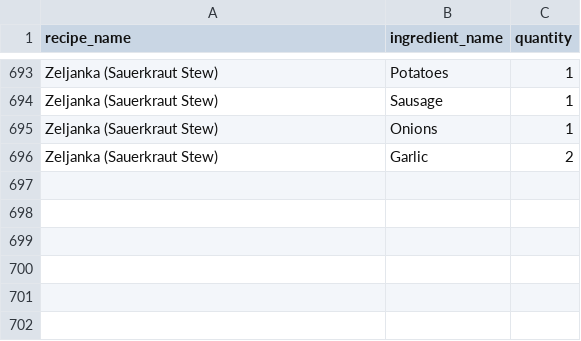
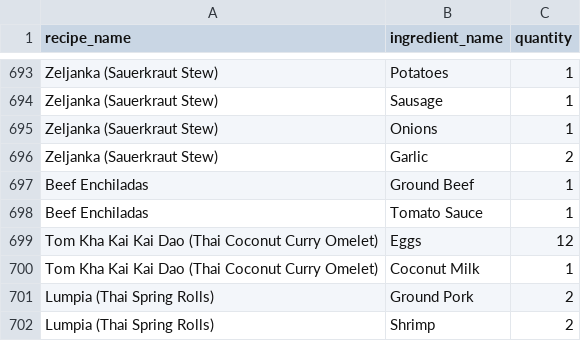
Before and after one commit to konstantinosk31/Databases-I-NTUA, a CSV file: recipies_has_ingredients.csv, drawn as a sheet; only a part is shown, gaps mark what is left out.

```diff
--- a/recipies_has_ingredients.csv
+++ b/recipies_has_ingredients.csv
@@ -696 +696,7 @@ Zeljanka (Sauerkraut Stew),Onions,1
 Zeljanka (Sauerkraut Stew),Garlic,2
+Beef Enchiladas,Ground Beef,1
+Beef Enchiladas,Tomato Sauce,1
+Tom Kha Kai Kai Dao (Thai Coconut Curry Omelet),Eggs,12
+Tom Kha Kai Kai Dao (Thai Coconut Curry Omelet),Coconut Milk,1
+Lumpia (Thai Spring Rolls),Ground Pork,2
+Lumpia (Thai Spring Rolls),Shrimp,2
```
Also changed, not shown: 2 other files.
